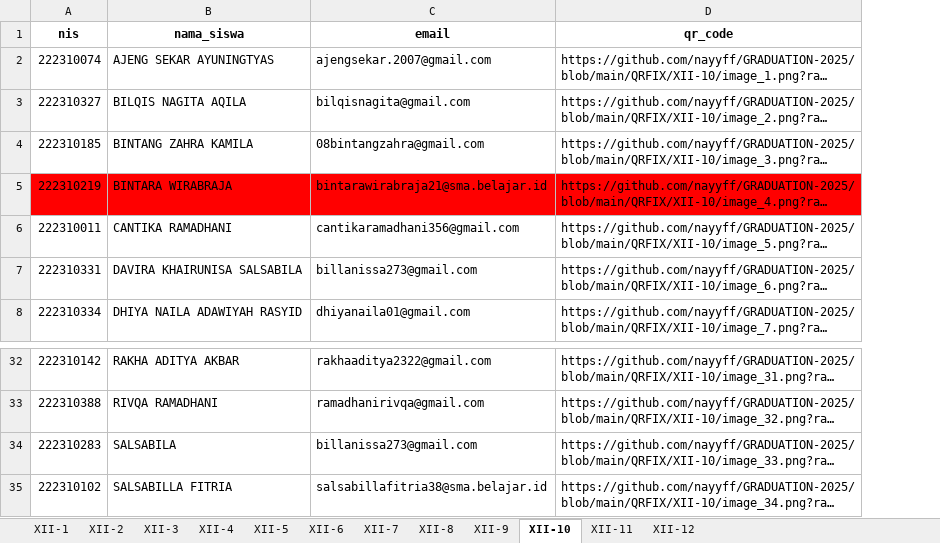
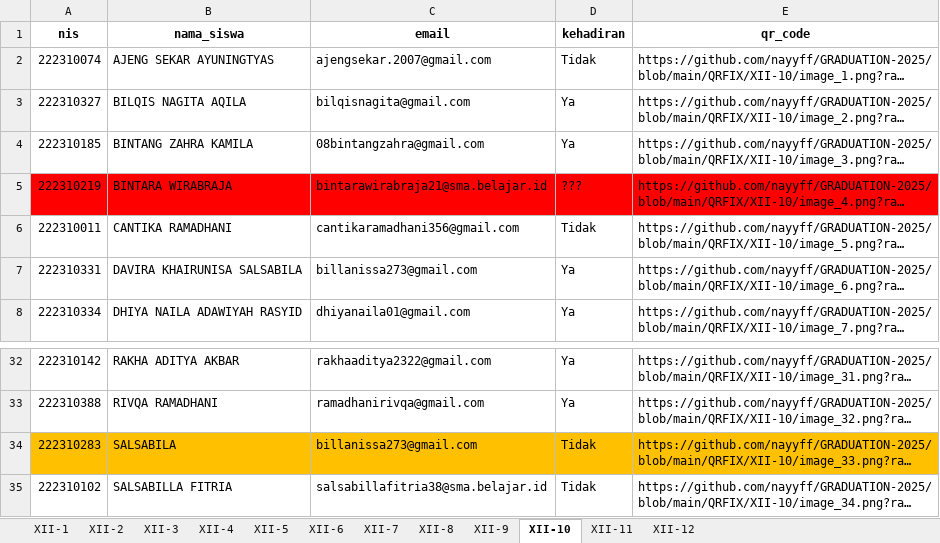
Before and after one commit to nayyff/fuzzy_email_match, an Excel workbook: output/hasil_update_semua_kelas.xlsx, sheet XII-10, drawn as a sheet; only a part is shown, gaps mark what is left out; long unchanged cells end in …; values as stored, in another font and other column widths than the file's, no borders; addresses are those after the commit; the diff names each change by its address in the sheet, - before the commit and + after, or states it on an @@ line.

```diff
--- a/output/hasil_update_semua_kelas.xlsx (sheet XII-10)
+++ b/output/hasil_update_semua_kelas.xlsx (sheet XII-10)
+column D (kehadiran), rows 2-8: Tidak | Ya | Ya | ??? | Tidak | Ya | Ya; rows 32-35: Ya | Ya | Tidak | Tidak
-A34:C34 fill: none
+A34:C34 fill: #FFC000
-E34 fill: none
+E34 fill: #FFC000
```
Also changed, not shown: sheet XII-4, sheet XII-5, sheet XII-8, sheet XII-2, sheet XII-7, sheet XII-1, 5 more sheets, data_email_benar.xlsx, output/daftar_tidak_cocok.xlsx, 1 other file.
